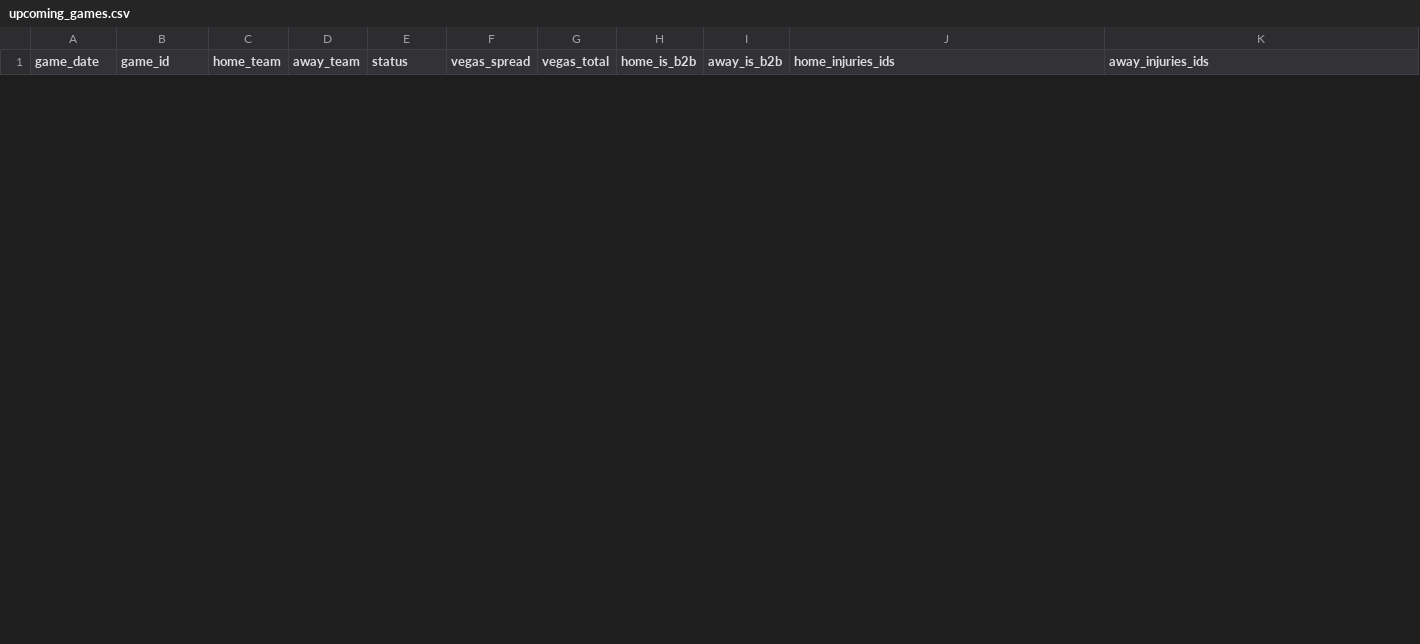
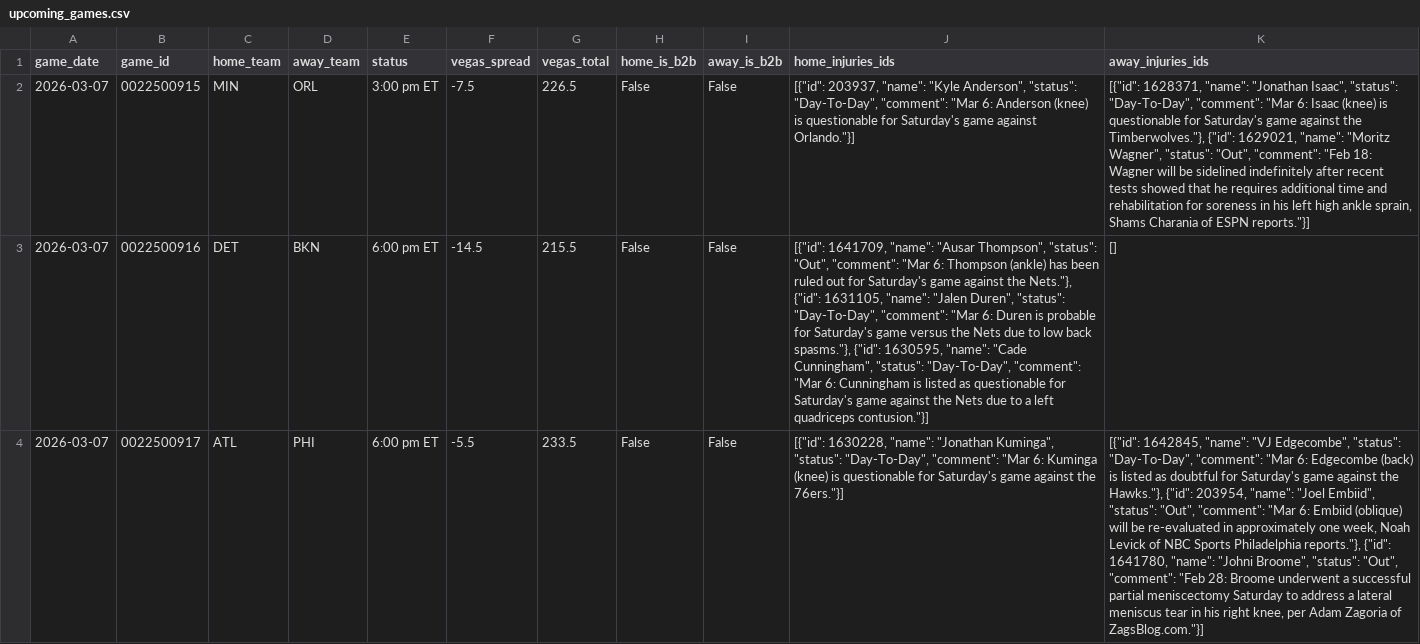
Before and after one commit to Ricky0627/nba-api, a CSV file: data/upcoming_games.csv, drawn as a sheet; only a part is shown; the diff covers the shown part only; the diff names each change by its address in the sheet, - before the commit and + after, or states it on an @@ line.

```diff
--- a/data/upcoming_games.csv
+++ b/data/upcoming_games.csv
+row 2: 2026-03-07 | 0022500915 | MIN | ORL | 3:00 pm ET | -7.5 | 226.5 | False | False | [{"id": 203937, "name": "Kyle Anderson", "status": "Day-To-Day", "comment": "Mar 6: Anderson (knee) is questionable for Saturday's game against Orlando."}] | [{"id": 1628371, "name": "Jonathan Isaac", "status": "Day-To-Day", "comment": "Mar 6: Isaac (knee) is questionable for Saturday's game against the Timberwolves."}, {"id": 1629021, "name": "Moritz Wagner", "status": "Out", "comment": "Feb 18: Wagner will be sidelined indefinitely after recent tests showed that he requires additional time and rehabilitation for soreness in his left high ankle sprain, Shams Charania of ESPN reports."}]
+row 3: 2026-03-07 | 0022500916 | DET | BKN | 6:00 pm ET | -14.5 | 215.5 | False | False | [{"id": 1641709, "name": "Ausar Thompson", "status": "Out", "comment": "Mar 6: Thompson (ankle) has been ruled out for Saturday's game against the Nets."}, {"id": 1631105, "name": "Jalen Duren", "status": "Day-To-Day", "comment": "Mar 6: Duren is probable for Saturday's game versus the Nets due to low back spasms."}, {"id": 1630595, "name": "Cade Cunningham", "status": "Day-To-Day", "comment": "Mar 6: Cunningham is listed as questionable for Saturday's game against the Nets due to a left quadriceps contusion."}] | []
+row 4: 2026-03-07 | 0022500917 | ATL | PHI | 6:00 pm ET | -5.5 | 233.5 | False | False | [{"id": 1630228, "name": "Jonathan Kuminga", "status": "Day-To-Day", "comment": "Mar 6: Kuminga (knee) is questionable for Saturday's game against the 76ers."}] | [{"id": 1642845, "name": "VJ Edgecombe", "status": "Day-To-Day", "comment": "Mar 6: Edgecombe (back) is listed as doubtful for Saturday's game against the Hawks."}, {"id": 203954, "name": "Joel Embiid", "status": "Out", "comment": "Mar 6: Embiid (oblique) will be re-evaluated in approximately one week, Noah Levick of NBC Sports Philadelphia reports."}, {"id": 1641780, "name": "Johni Broome", "status": "Out", "comment": "Feb 28: Broome underwent a successful partial meniscectomy Saturday to address a lateral meniscus tear in his right knee, per Adam Zagoria of ZagsBlog.com."}]
```
Also changed, not shown: 3 added rows and 5 removed rows elsewhere in this file, 1 other file.
